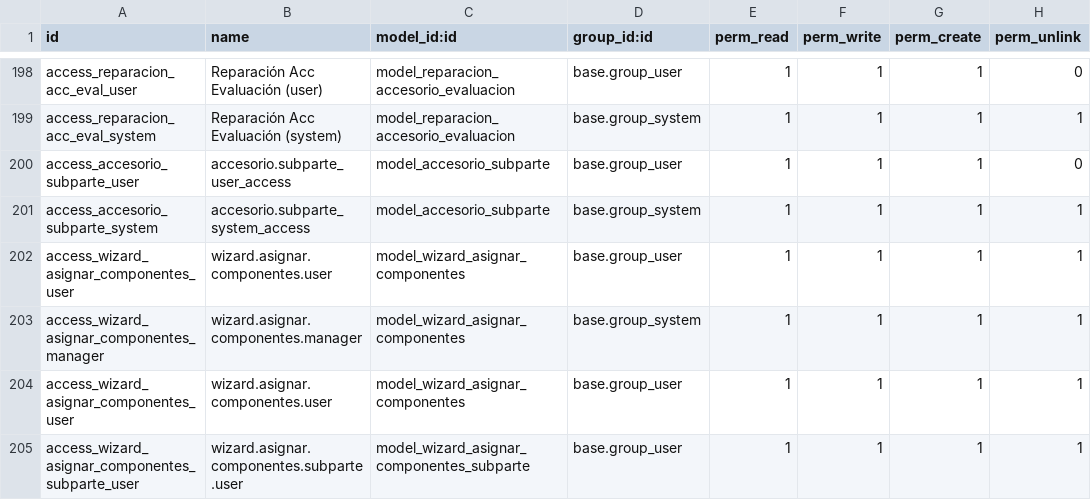
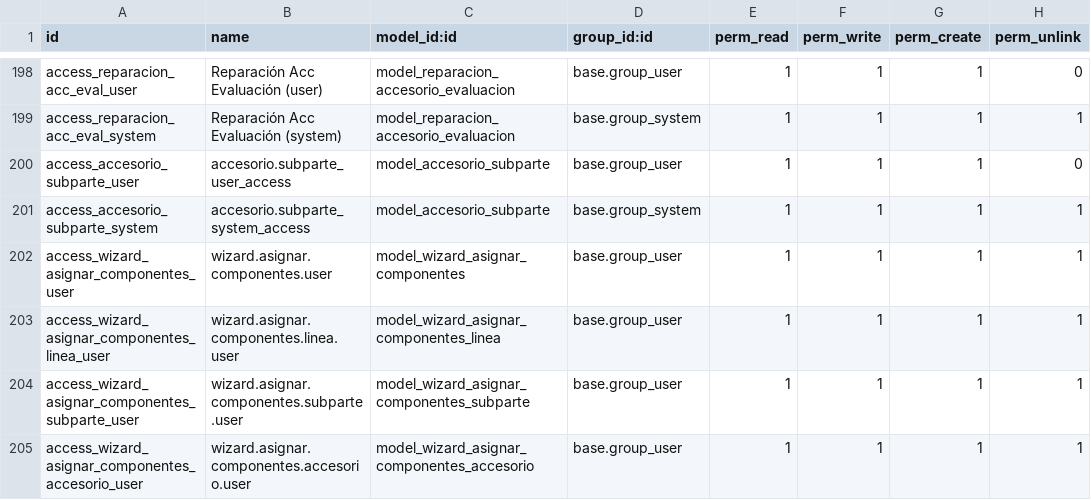
Before and after one commit to isidrovera/sat, a CSV file: security/ir.model.access.csv, drawn as a sheet; only a part is shown, gaps mark what is left out.

```diff
--- a/security/ir.model.access.csv
+++ b/security/ir.model.access.csv
@@ -202,4 +202,4 @@ access_accesorio_subparte_system,accesorio.subparte_system_access,model_accesori
 access_wizard_asignar_componentes_user,wizard.asignar.componentes.user,model_wizard_asignar_componentes,base.group_user,1,1,1,1
-access_wizard_asignar_componentes_manager,wizard.asignar.componentes.manager,model_wizard_asignar_componentes,base.group_system,1,1,1,1
-access_wizard_asignar_componentes_user,wizard.asignar.componentes.user,model_wizard_asignar_componentes,base.group_user,1,1,1,1
+access_wizard_asignar_componentes_linea_user,wizard.asignar.componentes.linea.user,model_wizard_asignar_componentes_linea,base.group_user,1,1,1,1
 access_wizard_asignar_componentes_subparte_user,wizard.asignar.componentes.subparte.user,model_wizard_asignar_componentes_subparte,base.group_user,1,1,1,1
+access_wizard_asignar_componentes_accesorio_user,wizard.asignar.componentes.accesorio.user,model_wizard_asignar_componentes_accesorio,base.group_user,1,1,1,1
```
Also changed, not shown: 2 other files.
